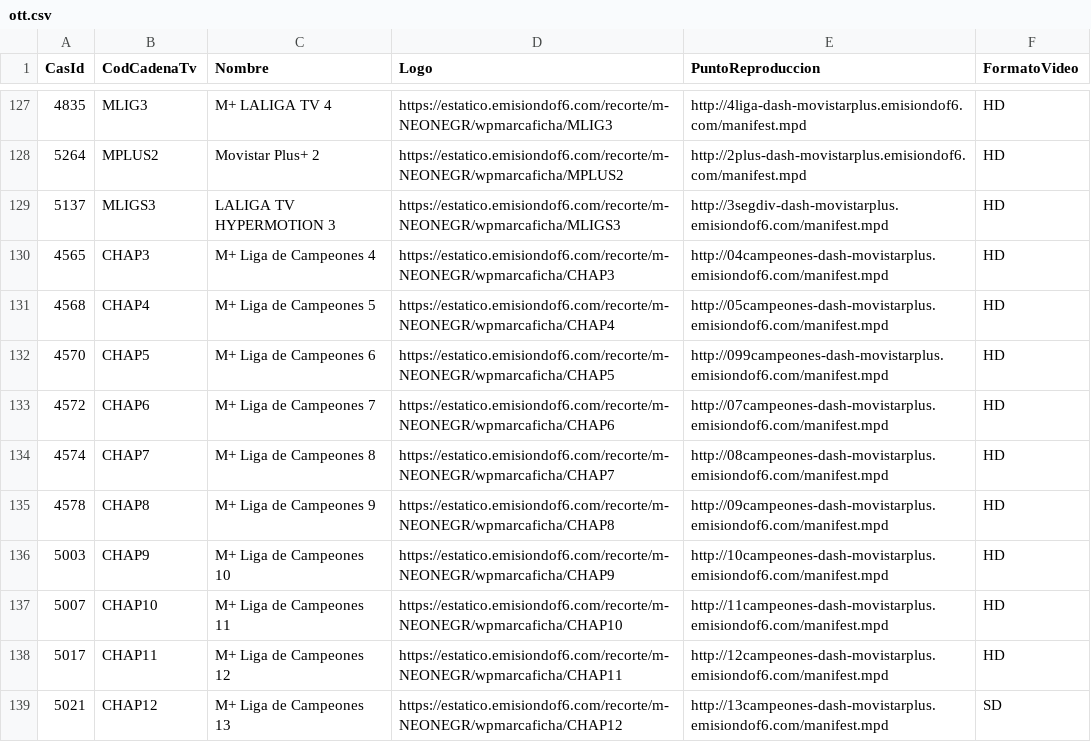
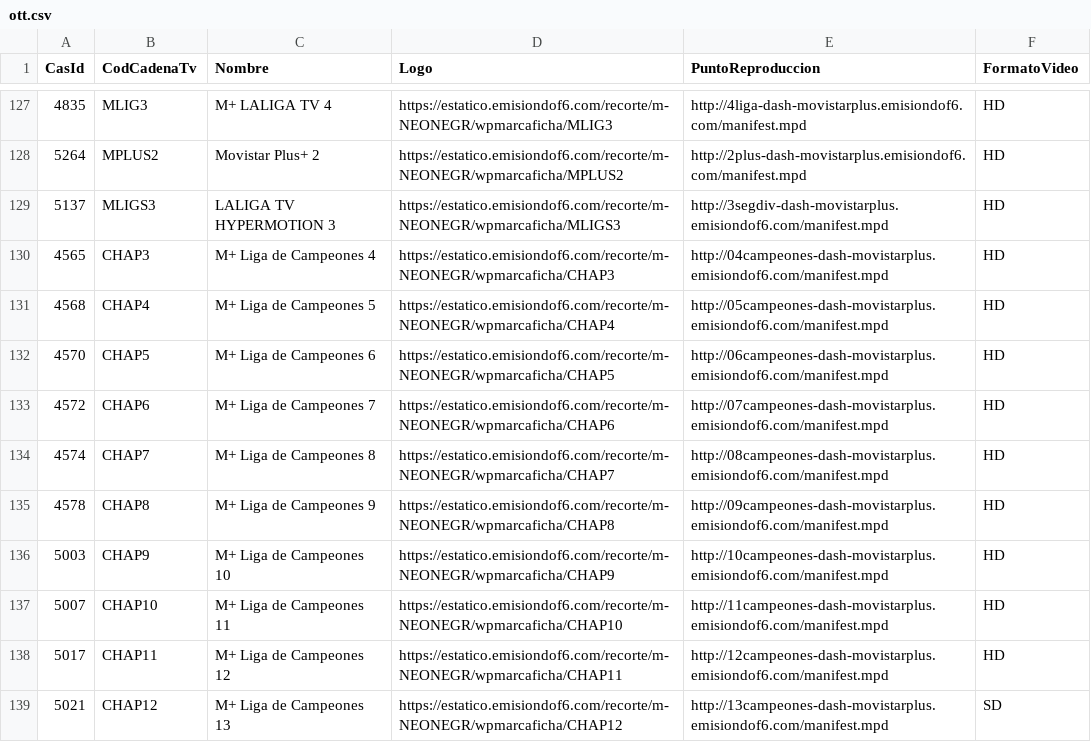
Before and after one commit to parotris3/Mfeed, a CSV file: ott.csv, drawn as a sheet; only a part is shown, gaps mark what is left out.

```diff
--- a/ott.csv
+++ b/ott.csv
@@ -131,3 +131,3 @@
 "4568","CHAP4","M+ Liga de Campeones 5","https://estatico.emisiondof6.com/recorte/m-NEONEGR/wpmarcaficha/CHAP4","http://05campeones-dash-movistarplus.emisiondof6.com/manifest.mpd","HD"
-"4570","CHAP5","M+ Liga de Campeones 6","https://estatico.emisiondof6.com/recorte/m-NEONEGR/wpmarcaficha/CHAP5","http://099campeones-dash-movistarplus.emisiondof6.com/manifest.mpd","HD"
+"4570","CHAP5","M+ Liga de Campeones 6","https://estatico.emisiondof6.com/recorte/m-NEONEGR/wpmarcaficha/CHAP5","http://06campeones-dash-movistarplus.emisiondof6.com/manifest.mpd","HD"
 "4572","CHAP6","M+ Liga de Campeones 7","https://estatico.emisiondof6.com/recorte/m-NEONEGR/wpmarcaficha/CHAP6","http://07campeones-dash-movistarplus.emisiondof6.com/manifest.mpd","HD"
```
Also changed, not shown: difusion.csv.
